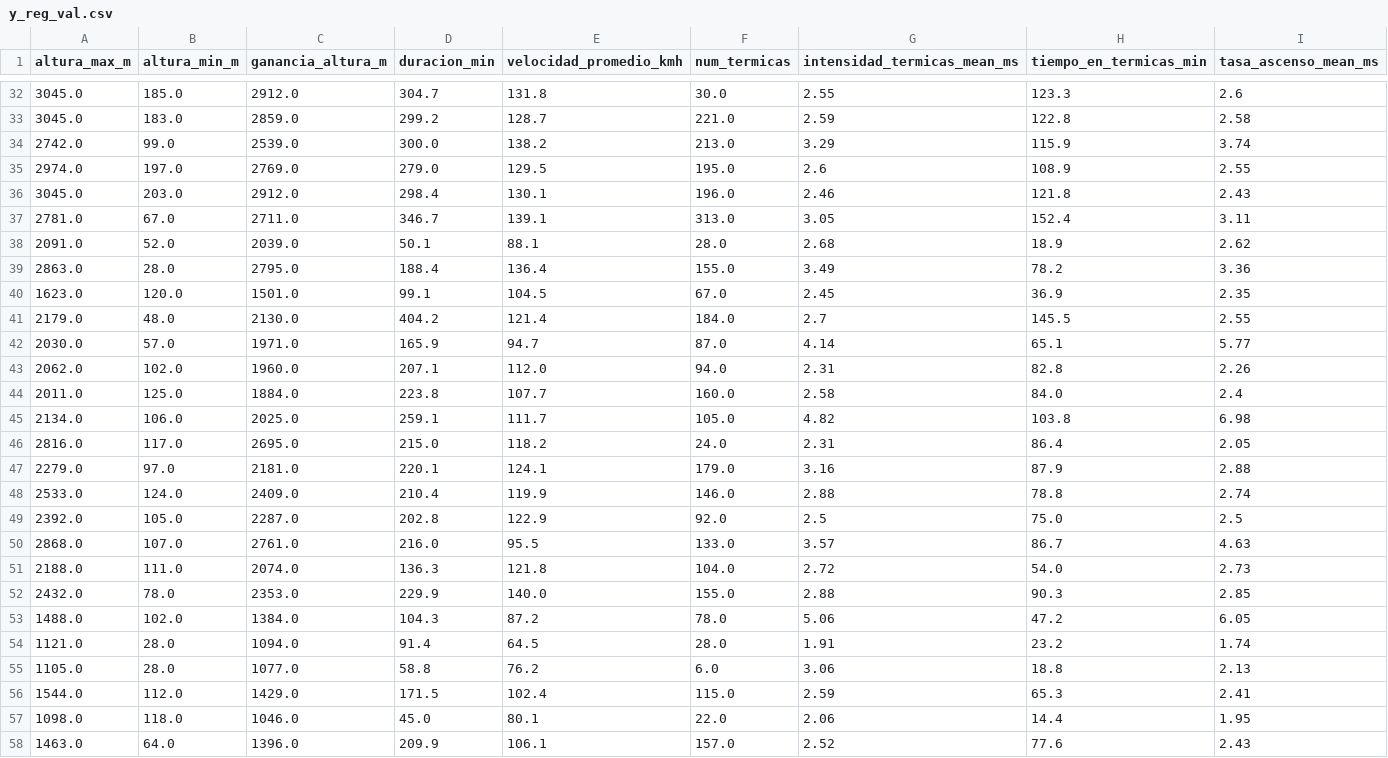
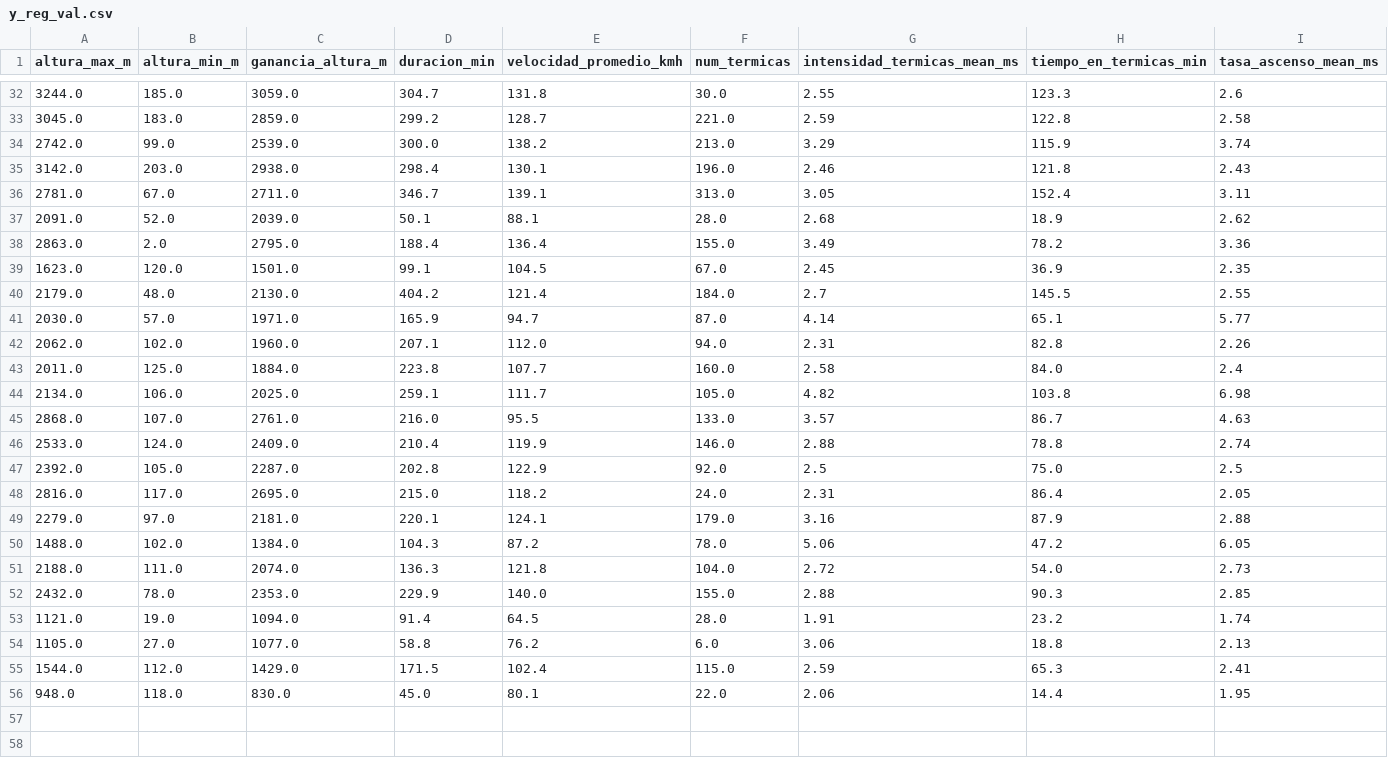
Before and after one commit to estanislaomolina/TP-Final-ML, a CSV file: data/processed/y_reg_val.csv, drawn as a sheet; only a part is shown, gaps mark what is left out; the diff covers the shown part only.

```diff
--- a/data/processed/y_reg_val.csv
+++ b/data/processed/y_reg_val.csv
@@ -32,9 +32,8 @@ altura_max_m,altura_min_m,ganancia_altura_m,duracion_min,velocidad_promedio_kmh,
-3045.0,185.0,2912.0,304.7,131.8,30.0,2.55,123.3,2.6
+3244.0,185.0,3059.0,304.7,131.8,30.0,2.55,123.3,2.6
 3045.0,183.0,2859.0,299.2,128.7,221.0,2.59,122.8,2.58
 2742.0,99.0,2539.0,300.0,138.2,213.0,3.29,115.9,3.74
-2974.0,197.0,2769.0,279.0,129.5,195.0,2.6,108.9,2.55
-3045.0,203.0,2912.0,298.4,130.1,196.0,2.46,121.8,2.43
+3142.0,203.0,2938.0,298.4,130.1,196.0,2.46,121.8,2.43
 2781.0,67.0,2711.0,346.7,139.1,313.0,3.05,152.4,3.11
 2091.0,52.0,2039.0,50.1,88.1,28.0,2.68,18.9,2.62
-2863.0,28.0,2795.0,188.4,136.4,155.0,3.49,78.2,3.36
+2863.0,2.0,2795.0,188.4,136.4,155.0,3.49,78.2,3.36
 1623.0,120.0,1501.0,99.1,104.5,67.0,2.45,36.9,2.35
@@ -45,14 +44,13 @@ altura_max_m,altura_min_m,ganancia_altura_m,duracion_min,velocidad_promedio_kmh,
 2134.0,106.0,2025.0,259.1,111.7,105.0,4.82,103.8,6.98
+2868.0,107.0,2761.0,216.0,95.5,133.0,3.57,86.7,4.63
+2533.0,124.0,2409.0,210.4,119.9,146.0,2.88,78.8,2.74
+2392.0,105.0,2287.0,202.8,122.9,92.0,2.5,75.0,2.5
 2816.0,117.0,2695.0,215.0,118.2,24.0,2.31,86.4,2.05
 2279.0,97.0,2181.0,220.1,124.1,179.0,3.16,87.9,2.88
-2533.0,124.0,2409.0,210.4,119.9,146.0,2.88,78.8,2.74
-2392.0,105.0,2287.0,202.8,122.9,92.0,2.5,75.0,2.5
-2868.0,107.0,2761.0,216.0,95.5,133.0,3.57,86.7,4.63
+1488.0,102.0,1384.0,104.3,87.2,78.0,5.06,47.2,6.05
 2188.0,111.0,2074.0,136.3,121.8,104.0,2.72,54.0,2.73
 2432.0,78.0,2353.0,229.9,140.0,155.0,2.88,90.3,2.85
-1488.0,102.0,1384.0,104.3,87.2,78.0,5.06,47.2,6.05
-1121.0,28.0,1094.0,91.4,64.5,28.0,1.91,23.2,1.74
-1105.0,28.0,1077.0,58.8,76.2,6.0,3.06,18.8,2.13
+1121.0,19.0,1094.0,91.4,64.5,28.0,1.91,23.2,1.74
+1105.0,27.0,1077.0,58.8,76.2,6.0,3.06,18.8,2.13
 1544.0,112.0,1429.0,171.5,102.4,115.0,2.59,65.3,2.41
-1098.0,118.0,1046.0,45.0,80.1,22.0,2.06,14.4,1.95
-1463.0,64.0,1396.0,209.9,106.1,157.0,2.52,77.6,2.43
+948.0,118.0,830.0,45.0,80.1,22.0,2.06,14.4,1.95
```
Also changed, not shown: 5 added rows, 6 removed rows, 3 moved rows and 15 edited cells elsewhere in this file, data/processed/X_test.csv, data/processed/X_val.csv, 10 other files.
